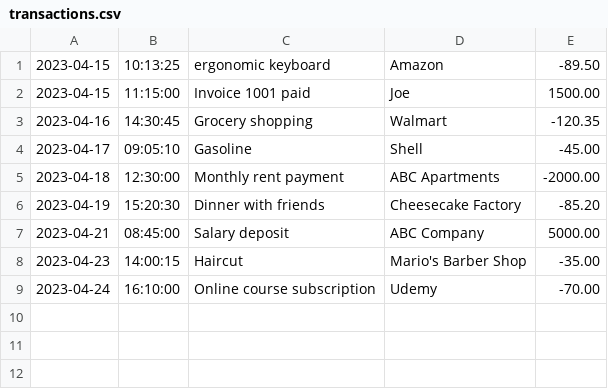
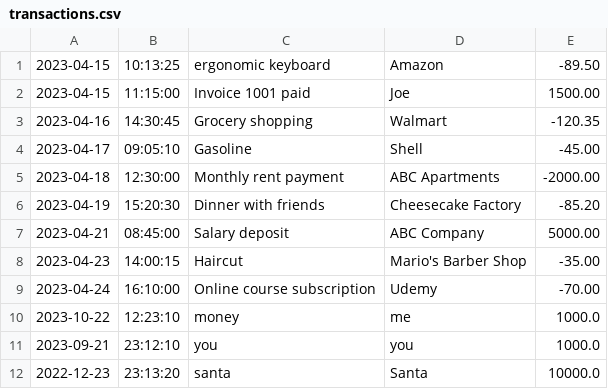
Before and after one commit to OnionWithLayers/financial-tracker, a CSV file: transactions.csv, drawn as a sheet; the diff names each change by its address in the sheet, - before the commit and + after, or states it on an @@ line.

```diff
--- a/transactions.csv
+++ b/transactions.csv
+row 10: 2023-10-22 | 12:23:10 | money | me | 1000.0
+row 11: 2023-09-21 | 23:12:10 | you | you | 1000.0
+row 12: 2022-12-23 | 23:13:20 | santa | Santa | 10000.0
```
Also changed, not shown: 1 other file.
